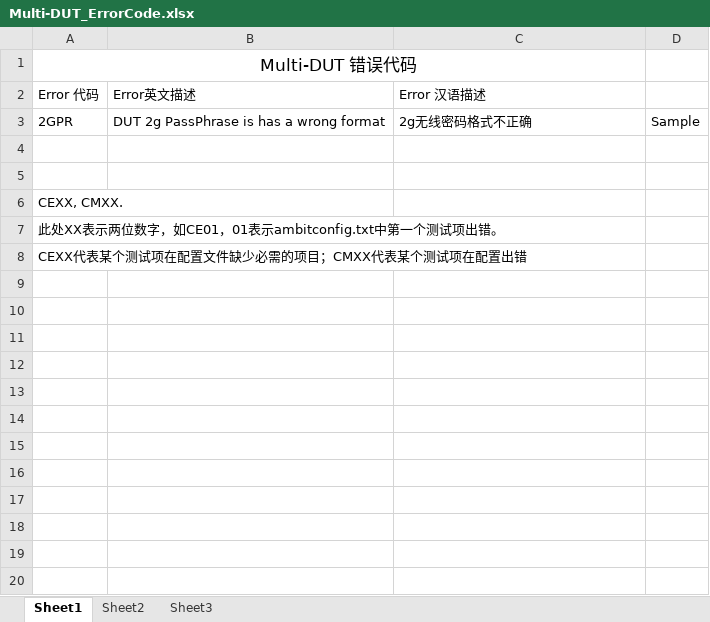
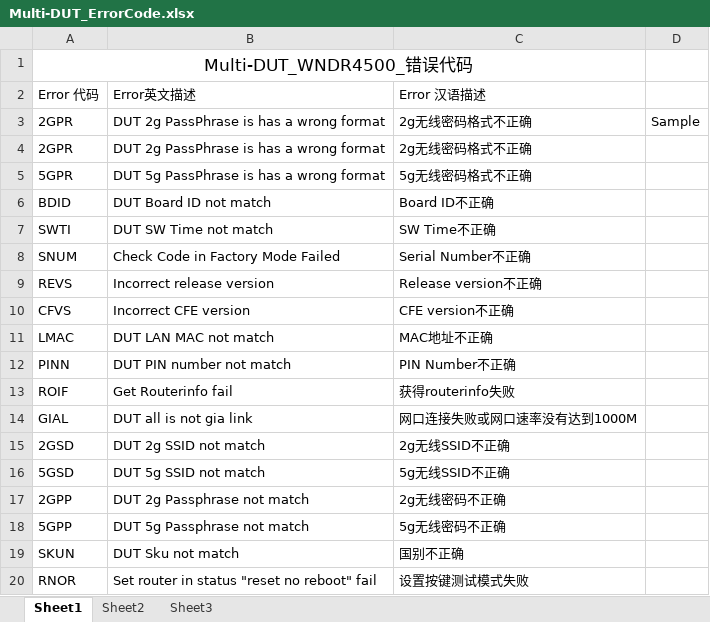
Before and after one commit to icprog/multi_DUT, an Excel workbook: multi_DUT_SOP/Multi-DUT_ErrorCode.xlsx, sheet Sheet1, drawn as a sheet; only a part is shown; the shorter side is filled out with more unchanged rows; values as stored, in another font and other column widths than the file's, no borders; the diff covers the shown part only; the diff names each change by its address in the sheet, - before the commit and + after, or states it on an @@ line.

Commit message:
Complete the ErrorCode define
Complete the ErrorCode define

```diff
--- a/multi_DUT_SOP/Multi-DUT_ErrorCode.xlsx (sheet Sheet1)
+++ b/multi_DUT_SOP/Multi-DUT_ErrorCode.xlsx (sheet Sheet1)
-A1: Multi-DUT 错误代码
+A1: Multi-DUT_WNDR4500_错误代码
+row 4: 2GPR | DUT 2g PassPhrase is has a wrong format | 2g无线密码格式不正确
+row 5: 5GPR | DUT 5g PassPhrase is has a wrong format | 5g无线密码格式不正确
+row 6: BDID | DUT Board ID not match | Board ID不正确
+row 7: SWTI | DUT SW Time not match | SW Time不正确
+row 8: SNUM | Check Code in Factory Mode Failed | Serial Number不正确
+row 9: REVS | Incorrect release version | Release version不正确
+row 10: CFVS | Incorrect CFE version | CFE version不正确
+row 11: LMAC | DUT LAN MAC not match | MAC地址不正确
+row 12: PINN | DUT PIN number not match | PIN Number不正确
+row 13: ROIF | Get Routerinfo fail | 获得routerinfo失败
+row 14: GIAL | DUT all is not gia link | 网口连接失败或网口速率没有达到1000M
+row 15: 2GSD | DUT 2g SSID not match | 2g无线SSID不正确
+row 16: 5GSD | DUT 5g SSID not match | 5g无线SSID不正确
+row 17: 2GPP | DUT 2g Passphrase not match | 2g无线密码不正确
+row 18: 5GPP | DUT 5g Passphrase not match | 5g无线密码不正确
+row 19: SKUN | DUT Sku not match | 国别不正确
+row 20: RNOR | Set router in status "reset no reboot" fail | 设置按键测试模式失败
```
Also changed, not shown: 35 added rows elsewhere in this sheet.
